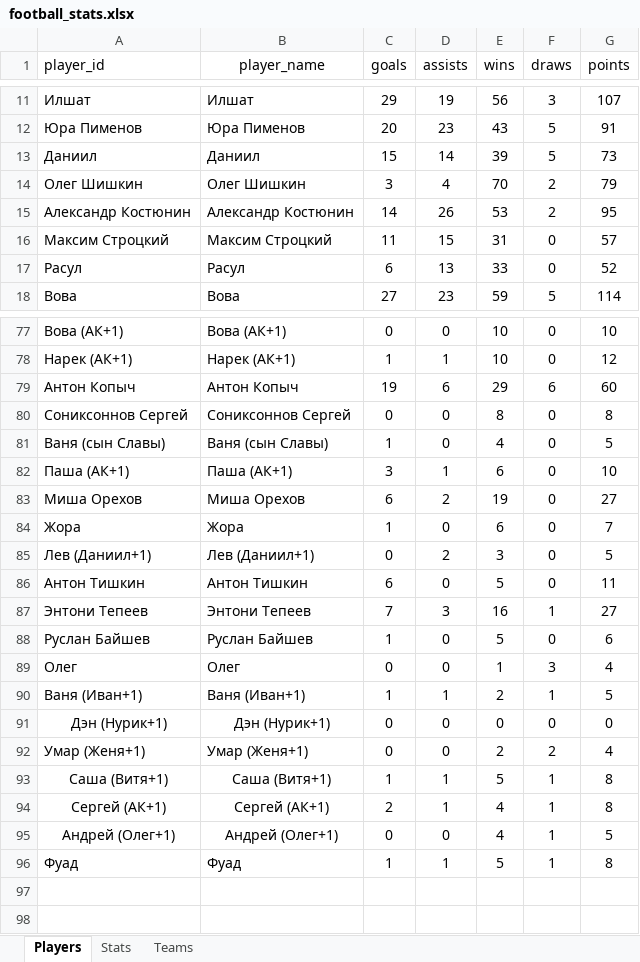
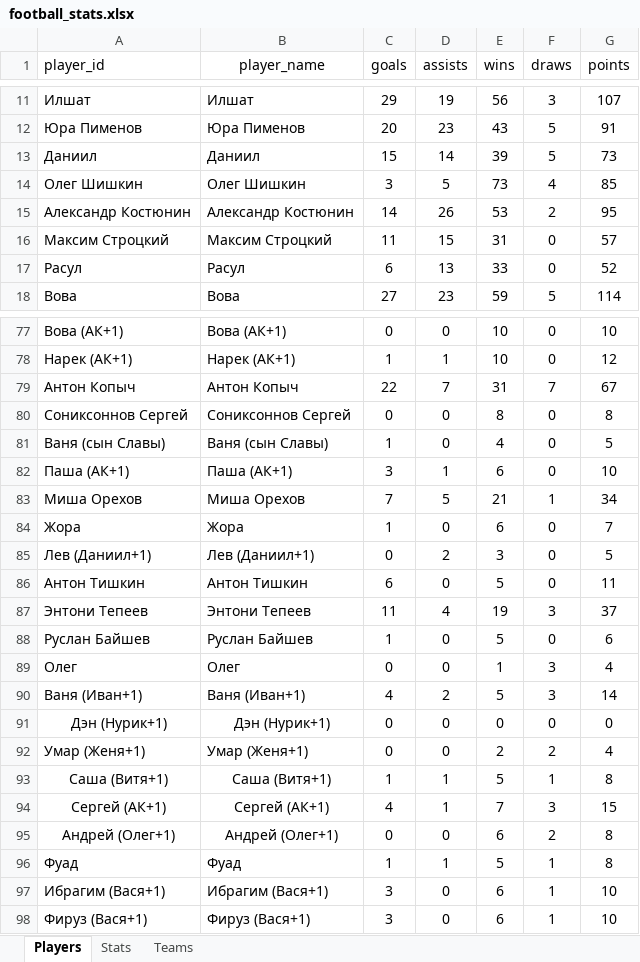
Before and after one commit to Greyusek/football_stats, an Excel workbook: football_stats.xlsx, sheet Players, drawn as a sheet; only a part is shown, gaps mark what is left out; values as stored, in another font and other column widths than the file's, no borders; table styles not drawn; the diff covers the shown part only; the diff names each change by its address in the sheet, - before the commit and + after, or states it on an @@ line.

```diff
--- a/football_stats.xlsx (sheet Players)
+++ b/football_stats.xlsx (sheet Players)
-D14 (assists): 4
+D14 (assists): 5
-E14 (wins): 70
+E14 (wins): 73
-F14 (draws): 2
+F14 (draws): 4
-G14 (points): 79
+G14 (points): 85
-C79 (goals): 19
+C79 (goals): 22
-D79 (assists): 6
+D79 (assists): 7
-E79 (wins): 29
+E79 (wins): 31
-F79 (draws): 6
+F79 (draws): 7
-G79 (points): 60
+G79 (points): 67
-C83 (goals): 6
+C83 (goals): 7
-D83 (assists): 2
+D83 (assists): 5
-E83 (wins): 19
+E83 (wins): 21
-F83 (draws): 0
+F83 (draws): 1
-G83 (points): 27
+G83 (points): 34
-C87 (goals): 7
+C87 (goals): 11
-D87 (assists): 3
+D87 (assists): 4
-E87 (wins): 16
+E87 (wins): 19
-F87 (draws): 1
+F87 (draws): 3
-G87 (points): 27
+G87 (points): 37
-C90 (goals): 1
+C90 (goals): 4
-D90 (assists): 1
+D90 (assists): 2
-E90 (wins): 2
+E90 (wins): 5
-F90 (draws): 1
+F90 (draws): 3
-G90 (points): 5
+G90 (points): 14
-C94 (goals): 2
+C94 (goals): 4
-E94 (wins): 4
+E94 (wins): 7
-F94 (draws): 1
+F94 (draws): 3
-G94 (points): 8
+G94 (points): 15
-E95 (wins): 4
+E95 (wins): 6
-F95 (draws): 1
+F95 (draws): 2
-G95 (points): 5
+G95 (points): 8
+row 97: Ибрагим (Вася+1) | Ибрагим (Вася+1) | 3 | 0 | 6 | 1 | 10
+row 98: Фируз (Вася+1) | Фируз (Вася+1) | 3 | 0 | 6 | 1 | 10
```
Also changed, not shown: 36 edited cells elsewhere in this sheet, sheet Stats, sheet Teams, 3 other files.
